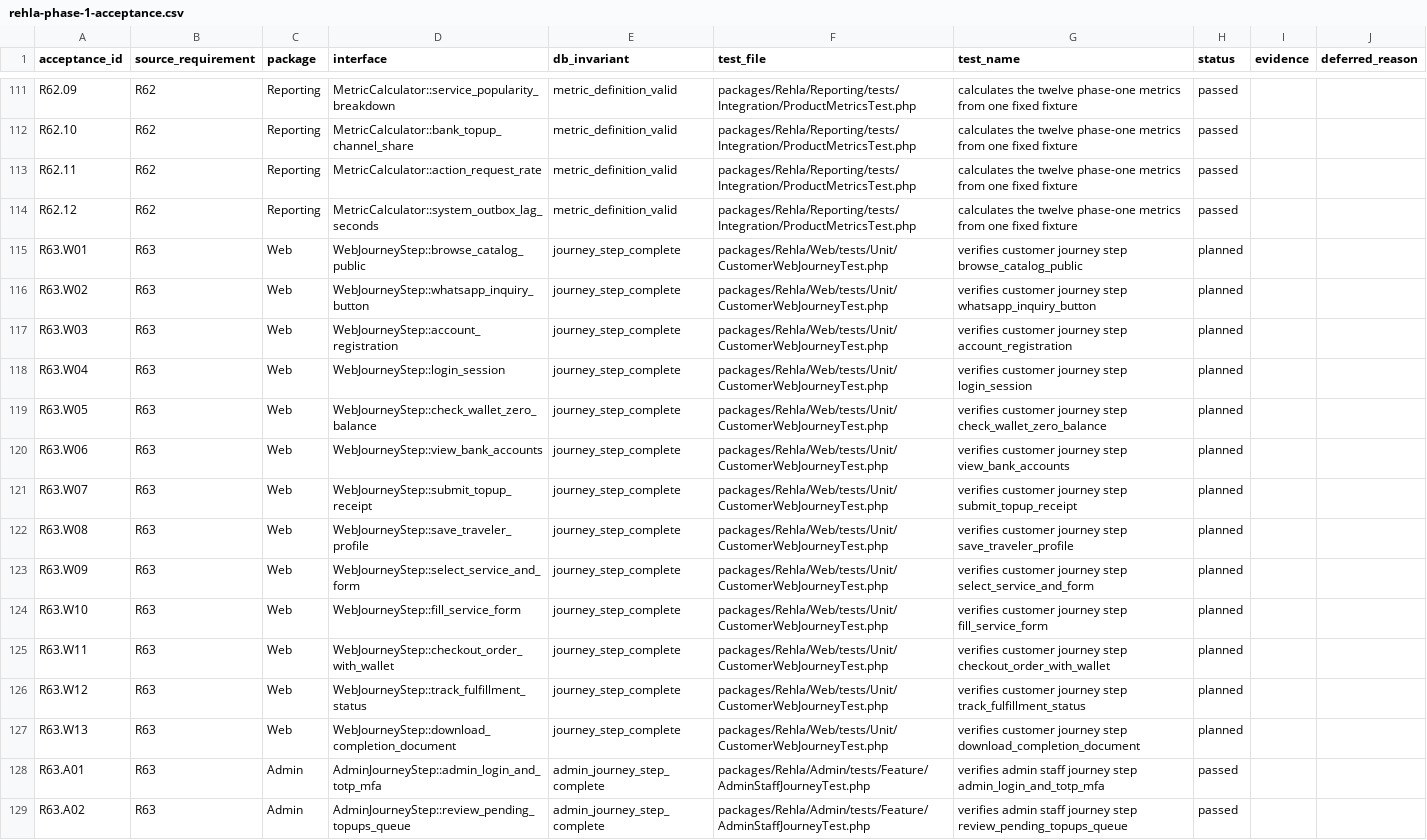
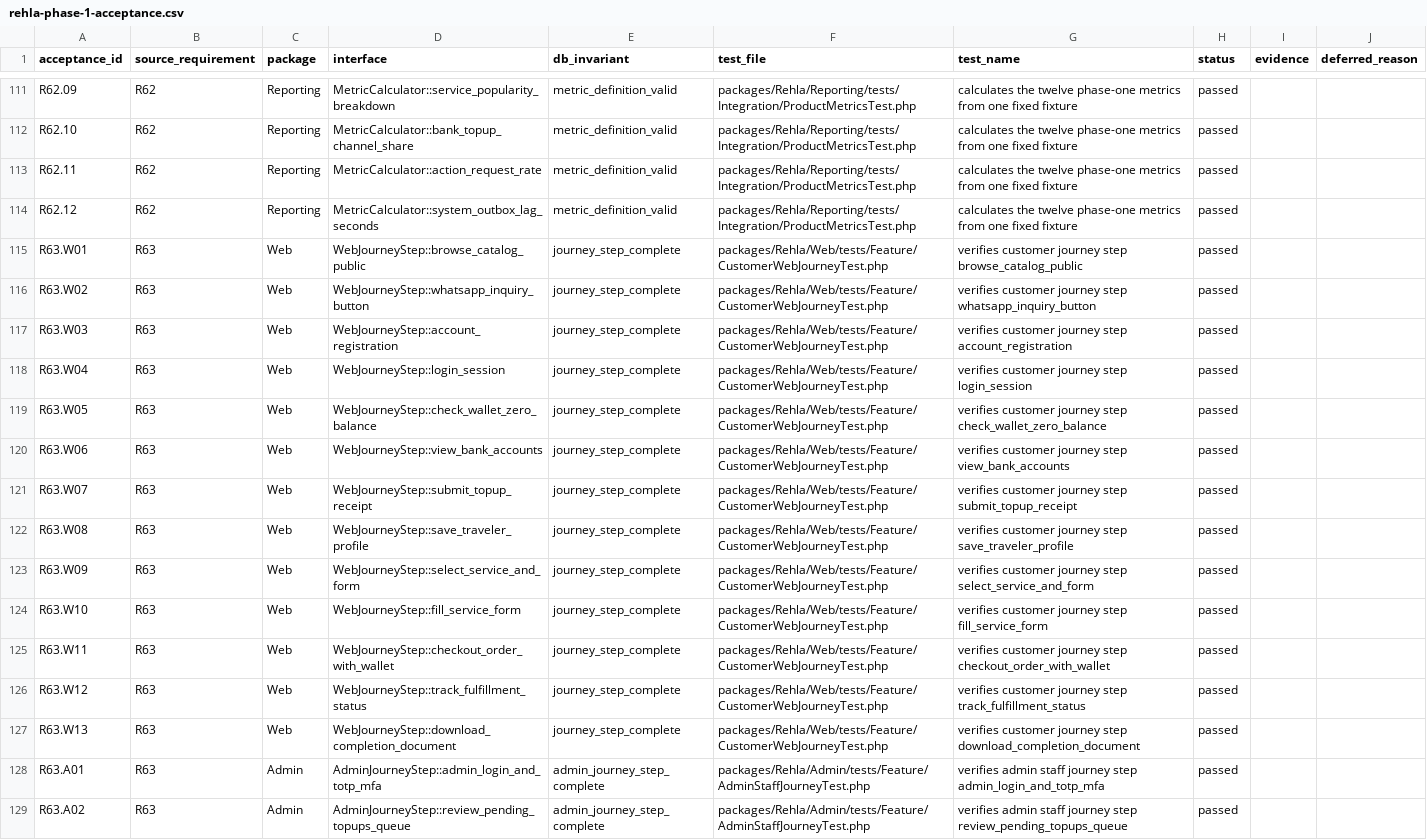
Before and after one commit to nasoomaa/rehla3, a CSV file: docs/requirements/rehla-phase-1-acceptance.csv, drawn as a sheet; only a part is shown, gaps mark what is left out.

Commit message:
test(e2e): prove bilingual customer and admin journeys

```diff
--- a/docs/requirements/rehla-phase-1-acceptance.csv
+++ b/docs/requirements/rehla-phase-1-acceptance.csv
@@ -114,15 +114,15 @@ R62.11,R62,Reporting,MetricCalculator::action_request_rate,metric_definition_val
 R62.12,R62,Reporting,MetricCalculator::system_outbox_lag_seconds,metric_definition_valid,packages/Rehla/Reporting/tests/Integration/ProductMetricsTest.php,calculates the twelve phase-one metrics from one fixed fixture,passed,,
-R63.W01,R63,Web,WebJourneyStep::browse_catalog_public,journey_step_complete,packages/Rehla/Web/tests/Unit/CustomerWebJourneyTest.php,verifies customer journey step browse_catalog_public,planned,,
-R63.W02,R63,Web,WebJourneyStep::whatsapp_inquiry_button,journey_step_complete,packages/Rehla/Web/tests/Unit/CustomerWebJourneyTest.php,verifies customer journey step whatsapp_inquiry_button,planned,,
-R63.W03,R63,Web,WebJourneyStep::account_registration,journey_step_complete,packages/Rehla/Web/tests/Unit/CustomerWebJourneyTest.php,verifies customer journey step account_registration,planned,,
-R63.W04,R63,Web,WebJourneyStep::login_session,journey_step_complete,packages/Rehla/Web/tests/Unit/CustomerWebJourneyTest.php,verifies customer journey step login_session,planned,,
-R63.W05,R63,Web,WebJourneyStep::check_wallet_zero_balance,journey_step_complete,packages/Rehla/Web/tests/Unit/CustomerWebJourneyTest.php,verifies customer journey step check_wallet_zero_balance,planned,,
-R63.W06,R63,Web,WebJourneyStep::view_bank_accounts,journey_step_complete,packages/Rehla/Web/tests/Unit/CustomerWebJourneyTest.php,verifies customer journey step view_bank_accounts,planned,,
-R63.W07,R63,Web,WebJourneyStep::submit_topup_receipt,journey_step_complete,packages/Rehla/Web/tests/Unit/CustomerWebJourneyTest.php,verifies customer journey step submit_topup_receipt,planned,,
-R63.W08,R63,Web,WebJourneyStep::save_traveler_profile,journey_step_complete,packages/Rehla/Web/tests/Unit/CustomerWebJourneyTest.php,verifies customer journey step save_traveler_profile,planned,,
-R63.W09,R63,Web,WebJourneyStep::select_service_and_form,journey_step_complete,packages/Rehla/Web/tests/Unit/CustomerWebJourneyTest.php,verifies customer journey step select_service_and_form,planned,,
-R63.W10,R63,Web,WebJourneyStep::fill_service_form,journey_step_complete,packages/Rehla/Web/tests/Unit/CustomerWebJourneyTest.php,verifies customer journey step fill_service_form,planned,,
-R63.W11,R63,Web,WebJourneyStep::checkout_order_with_wallet,journey_step_complete,packages/Rehla/Web/tests/Unit/CustomerWebJourneyTest.php,verifies customer journey step checkout_order_with_wallet,planned,,
-R63.W12,R63,Web,WebJourneyStep::track_fulfillment_status,journey_step_complete,packages/Rehla/Web/tests/Unit/CustomerWebJourneyTest.php,verifies customer journey step track_fulfillment_status,planned,,
-R63.W13,R63,Web,WebJourneyStep::download_completion_document,journey_step_complete,packages/Rehla/Web/tests/Unit/CustomerWebJourneyTest.php,verifies customer journey step download_completion_document,planned,,
+R63.W01,R63,Web,WebJourneyStep::browse_catalog_public,journey_step_complete,packages/Rehla/Web/tests/Feature/CustomerWebJourneyTest.php,verifies customer journey step browse_catalog_public,passed,,
+R63.W02,R63,Web,WebJourneyStep::whatsapp_inquiry_button,journey_step_complete,packages/Rehla/Web/tests/Feature/CustomerWebJourneyTest.php,verifies customer journey step whatsapp_inquiry_button,passed,,
+R63.W03,R63,Web,WebJourneyStep::account_registration,journey_step_complete,packages/Rehla/Web/tests/Feature/CustomerWebJourneyTest.php,verifies customer journey step account_registration,passed,,
+R63.W04,R63,Web,WebJourneyStep::login_session,journey_step_complete,packages/Rehla/Web/tests/Feature/CustomerWebJourneyTest.php,verifies customer journey step login_session,passed,,
+R63.W05,R63,Web,WebJourneyStep::check_wallet_zero_balance,journey_step_complete,packages/Rehla/Web/tests/Feature/CustomerWebJourneyTest.php,verifies customer journey step check_wallet_zero_balance,passed,,
+R63.W06,R63,Web,WebJourneyStep::view_bank_accounts,journey_step_complete,packages/Rehla/Web/tests/Feature/CustomerWebJourneyTest.php,verifies customer journey step view_bank_accounts,passed,,
+R63.W07,R63,Web,WebJourneyStep::submit_topup_receipt,journey_step_complete,packages/Rehla/Web/tests/Feature/CustomerWebJourneyTest.php,verifies customer journey step submit_topup_receipt,passed,,
+R63.W08,R63,Web,WebJourneyStep::save_traveler_profile,journey_step_complete,packages/Rehla/Web/tests/Feature/CustomerWebJourneyTest.php,verifies customer journey step save_traveler_profile,passed,,
+R63.W09,R63,Web,WebJourneyStep::select_service_and_form,journey_step_complete,packages/Rehla/Web/tests/Feature/CustomerWebJourneyTest.php,verifies customer journey step select_service_and_form,passed,,
+R63.W10,R63,Web,WebJourneyStep::fill_service_form,journey_step_complete,packages/Rehla/Web/tests/Feature/CustomerWebJourneyTest.php,verifies customer journey step fill_service_form,passed,,
+R63.W11,R63,Web,WebJourneyStep::checkout_order_with_wallet,journey_step_complete,packages/Rehla/Web/tests/Feature/CustomerWebJourneyTest.php,verifies customer journey step checkout_order_with_wallet,passed,,
+R63.W12,R63,Web,WebJourneyStep::track_fulfillment_status,journey_step_complete,packages/Rehla/Web/tests/Feature/CustomerWebJourneyTest.php,verifies customer journey step track_fulfillment_status,passed,,
+R63.W13,R63,Web,WebJourneyStep::download_completion_document,journey_step_complete,packages/Rehla/Web/tests/Feature/CustomerWebJourneyTest.php,verifies customer journey step download_completion_document,passed,,
 R63.A01,R63,Admin,AdminJourneyStep::admin_login_and_totp_mfa,admin_journey_step_complete,packages/Rehla/Admin/tests/Feature/AdminStaffJourneyTest.php,verifies admin staff journey step admin_login_and_totp_mfa,passed,,
```
Also changed, not shown: 16 other files.
